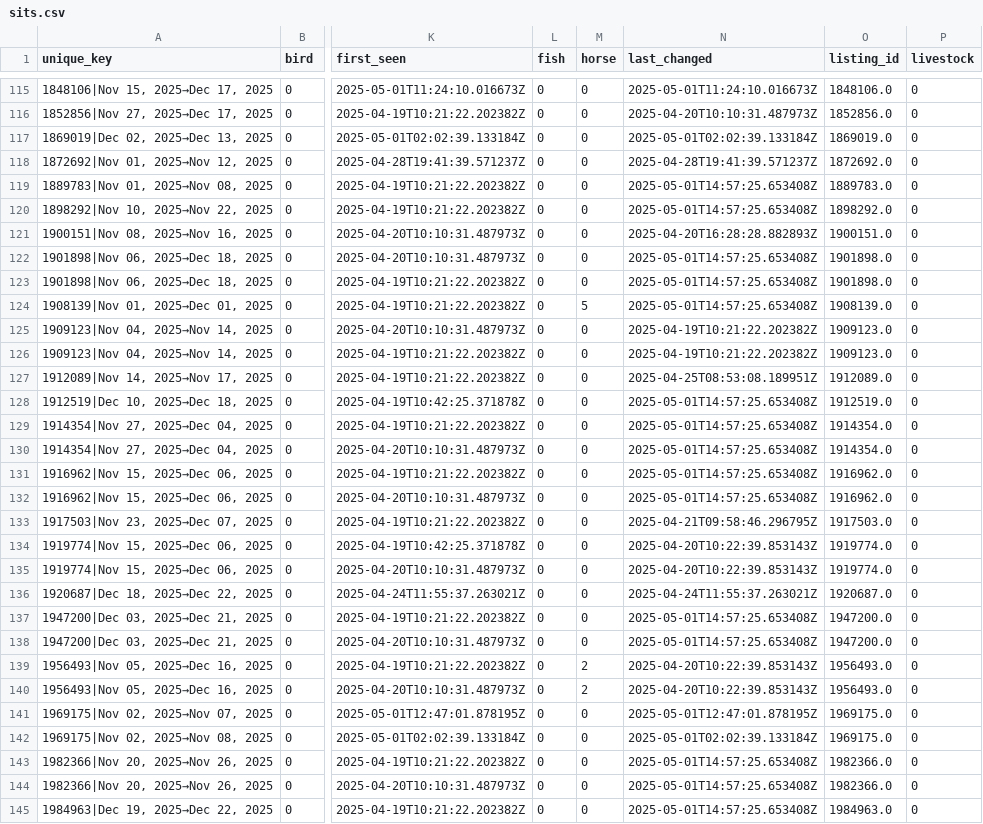
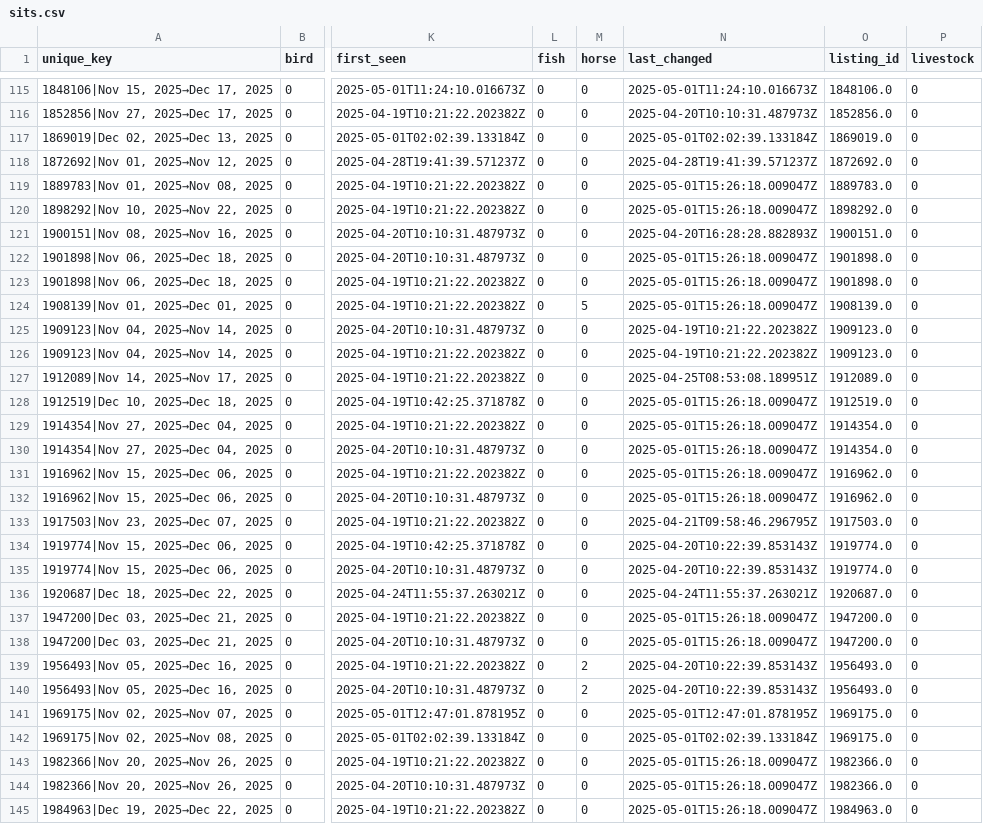
Before and after one commit to Owen-Graham/TrustHouseSittersAlerts, a CSV file: sits.csv, drawn as a sheet; only a part is shown, gaps mark what is left out; the diff covers the shown part only; the diff names each change by its address in the sheet, - before the commit and + after, or states it on an @@ line.

```diff
--- a/sits.csv
+++ b/sits.csv
-N119:N120 (last_changed): 2025-05-01T14:57:25.653408Z
+N119:N120 (last_changed): 2025-05-01T15:26:18.009047Z
-N122:N124 (last_changed): 2025-05-01T14:57:25.653408Z
+N122:N124 (last_changed): 2025-05-01T15:26:18.009047Z
-N128:N132 (last_changed): 2025-05-01T14:57:25.653408Z
+N128:N132 (last_changed): 2025-05-01T15:26:18.009047Z
-N137:N138 (last_changed): 2025-05-01T14:57:25.653408Z
+N137:N138 (last_changed): 2025-05-01T15:26:18.009047Z
-N143:N145 (last_changed): 2025-05-01T14:57:25.653408Z
+N143:N145 (last_changed): 2025-05-01T15:26:18.009047Z
```
Also changed, not shown: 151 edited cells elsewhere in this file, 1 other file.
